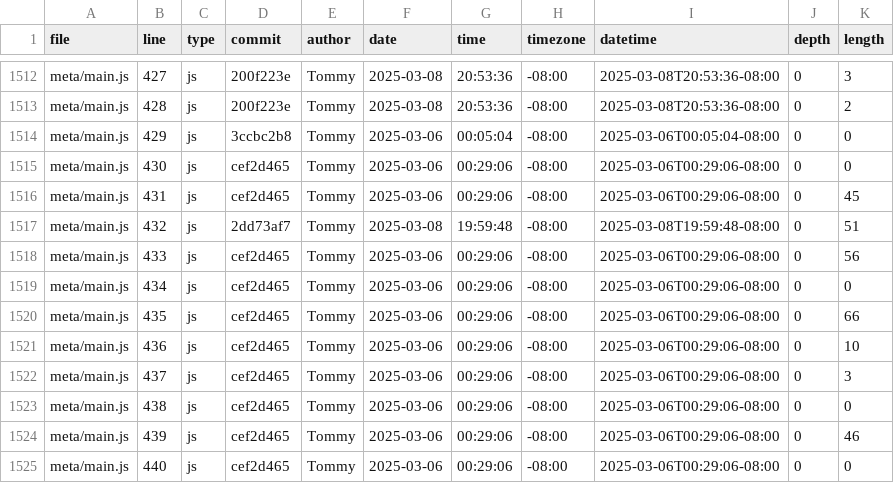
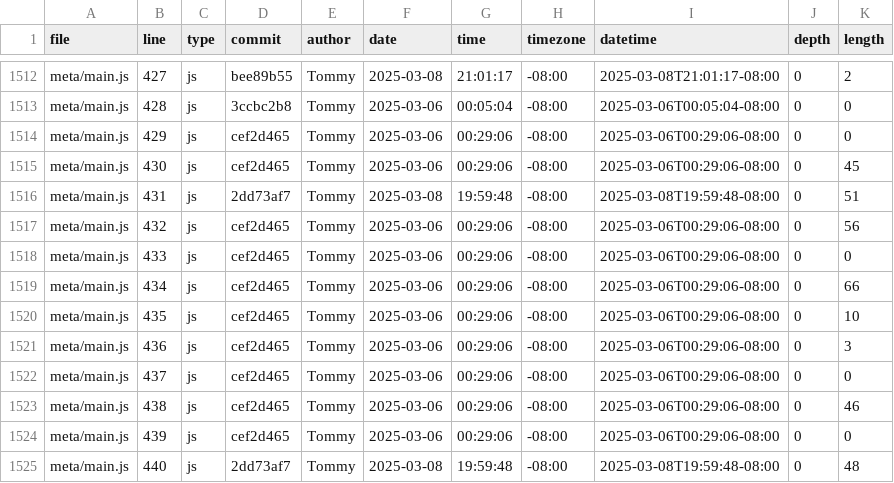
Before and after one commit to tommycho1223/portfolio, a CSV file: meta/loc.csv, drawn as a sheet; only a part is shown, gaps mark what is left out; the diff covers the shown part only; the diff names each change by its address in the sheet, - before the commit and + after, or states it on an @@ line.

```diff
--- a/meta/loc.csv
+++ b/meta/loc.csv
-D1512 (commit): 200f223e
+D1512 (commit): bee89b55
-G1512 (time): 20:53:36
+G1512 (time): 21:01:17
-I1512 (datetime): 2025-03-08T20:53:36-08:00
+I1512 (datetime): 2025-03-08T21:01:17-08:00
-K1512 (length): 3
+K1512 (length): 2
-D1513 (commit): 200f223e
+D1513 (commit): 3ccbc2b8
-F1513 (date): 2025-03-08
+F1513 (date): 2025-03-06
-G1513 (time): 20:53:36
+G1513 (time): 00:05:04
-I1513 (datetime): 2025-03-08T20:53:36-08:00
+I1513 (datetime): 2025-03-06T00:05:04-08:00
-K1513 (length): 2
+K1513 (length): 0
-D1514 (commit): 3ccbc2b8
+D1514 (commit): cef2d465
-G1514 (time): 00:05:04
+G1514 (time): 00:29:06
-I1514 (datetime): 2025-03-06T00:05:04-08:00
+I1514 (datetime): 2025-03-06T00:29:06-08:00
-K1515 (length): 0
+K1515 (length): 45
-D1516 (commit): cef2d465
+D1516 (commit): 2dd73af7
-F1516 (date): 2025-03-06
+F1516 (date): 2025-03-08
-G1516 (time): 00:29:06
+G1516 (time): 19:59:48
-I1516 (datetime): 2025-03-06T00:29:06-08:00
+I1516 (datetime): 2025-03-08T19:59:48-08:00
-K1516 (length): 45
+K1516 (length): 51
-D1517 (commit): 2dd73af7
+D1517 (commit): cef2d465
-F1517 (date): 2025-03-08
+F1517 (date): 2025-03-06
-G1517 (time): 19:59:48
+G1517 (time): 00:29:06
-I1517 (datetime): 2025-03-08T19:59:48-08:00
+I1517 (datetime): 2025-03-06T00:29:06-08:00
-K1517 (length): 51
+K1517 (length): 56
-K1518 (length): 56
+K1518 (length): 0
-K1519 (length): 0
+K1519 (length): 66
-K1520 (length): 66
+K1520 (length): 10
-K1521 (length): 10
+K1521 (length): 3
-K1522 (length): 3
+K1522 (length): 0
-K1523 (length): 0
+K1523 (length): 46
-K1524 (length): 46
+K1524 (length): 0
-D1525 (commit): cef2d465
+D1525 (commit): 2dd73af7
-F1525 (date): 2025-03-06
+F1525 (date): 2025-03-08
-G1525 (time): 00:29:06
+G1525 (time): 19:59:48
-I1525 (datetime): 2025-03-06T00:29:06-08:00
+I1525 (datetime): 2025-03-08T19:59:48-08:00
-K1525 (length): 0
+K1525 (length): 48
```
Also changed, not shown: 1 removed row and 118 edited cells elsewhere in this file.
